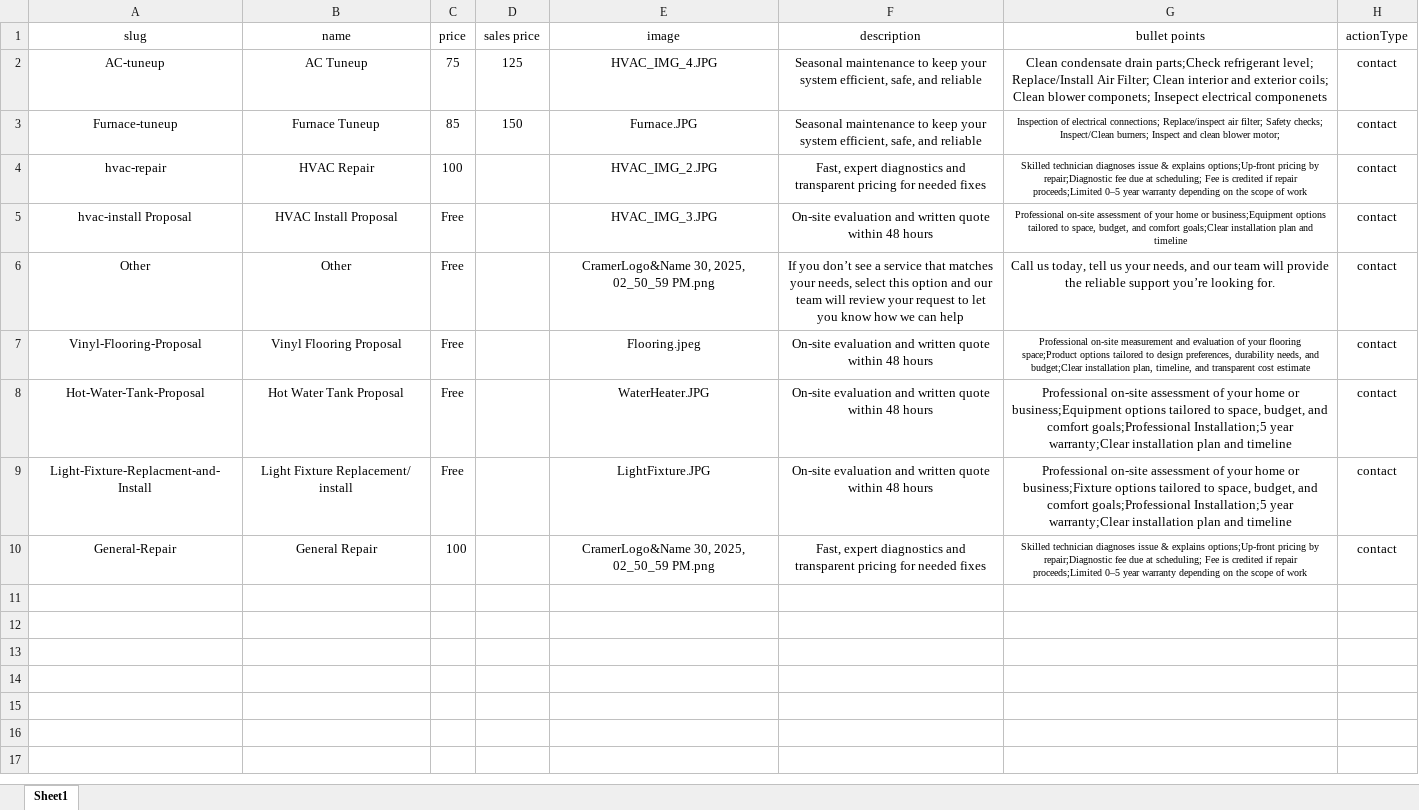
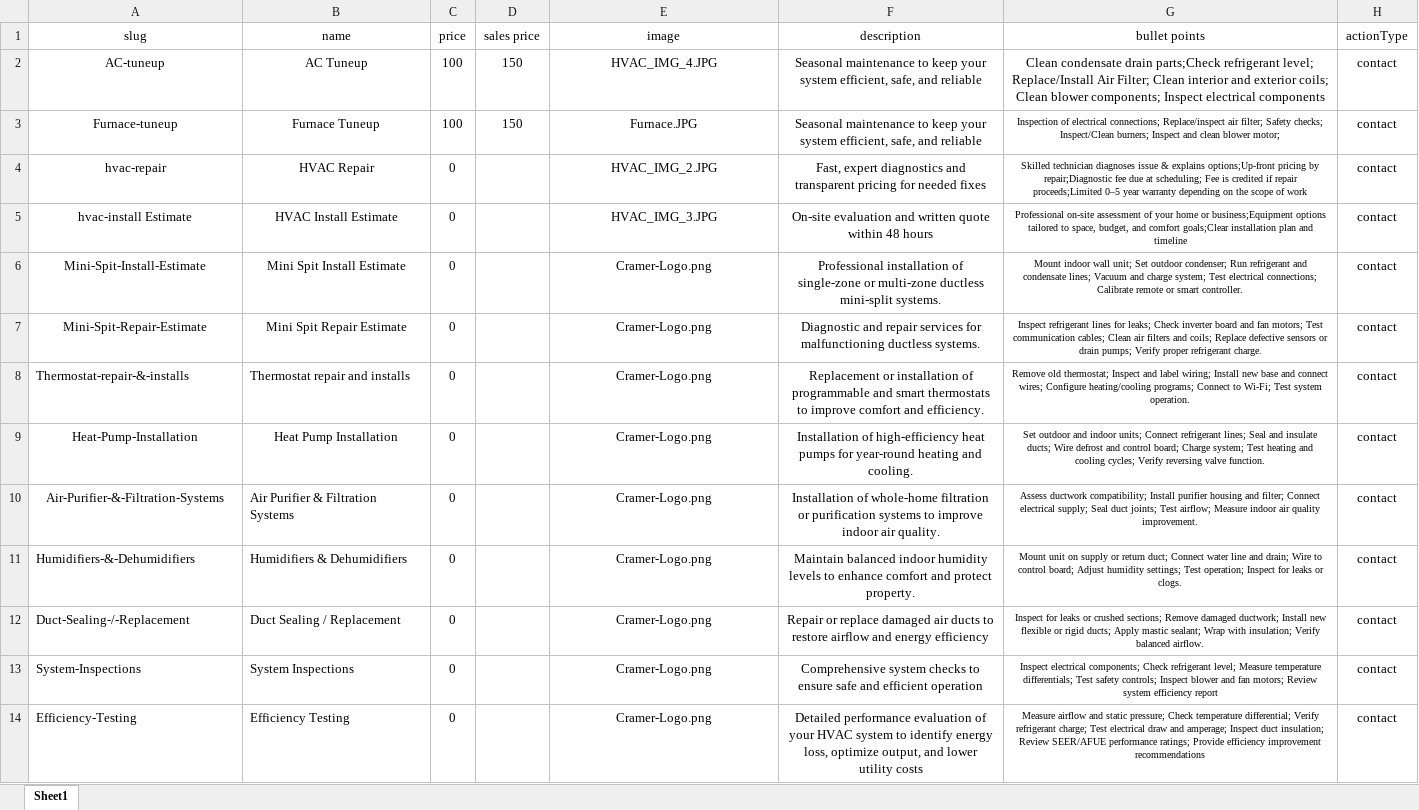
Before and after one commit to cramerservices/Cramer.Services, an Excel workbook: Services.xlsx, sheet Sheet1, drawn as a sheet; values as stored, in another font and other column widths than the file's, no borders; removed rows and columns are numbered as before the commit, all else as after; the diff names each change by its address in the sheet, - before the commit and + after, or states it on an @@ line.

Commit message:
Add files via upload

```diff
--- a/Services.xlsx (sheet Sheet1)
+++ b/Services.xlsx (sheet Sheet1)
-C2 (price): 75
+C2 (price): 100
-D2 (sales price): 125
+D2 (sales price): 150
-G2 (bullet points): …Clean blower componets; Insepect electrical componenets
+G2 (bullet points): …Clean blower components; Inspect electrical components
-C3 (price): 85
+C3 (price): 100
-C4 (price): 100
+C4 (price): 0
-A5 (slug): hvac-install Proposal
+A5 (slug): hvac-install Estimate
-B5 (name): HVAC Install Proposal
+B5 (name): HVAC Install Estimate
-C5 (price): Free
+C5 (price): 0
-row 6: Other | Other | Free |  | CramerLogo&Name 30, 2025, 02_50_59 PM.png | If you don’t see a service that matches your needs, select this option and our team will review your request to let you know how we can help | Call us today, tell us your needs, and our team will provide the reliable support you’re looking for. | contact
-row 7: Vinyl-Flooring-Proposal | Vinyl Flooring Proposal | Free |  | Flooring.jpeg | On-site evaluation and written quote within 48 hours | Professional on-site measurement and evaluation of your flooring space;Product options tailored to design preferences, durability needs, and budget;Clear installation plan, timeline, and transparent cost estimate | contact
-row 8: Hot-Water-Tank-Proposal | Hot Water Tank Proposal | Free |  | WaterHeater.JPG | On-site evaluation and written quote within 48 hours | Professional on-site assessment of your home or business;Equipment options tailored to space, budget, and comfort goals;Professional Installation;5 year warranty;Clear installation plan and timeline | contact
-row 9: Light-Fixture-Replacment-and-Install | Light Fixture Replacement/ install | Free |  | LightFixture.JPG | On-site evaluation and written quote within 48 hours | Professional on-site assessment of your home or business;Fixture options tailored to space, budget, and comfort goals;Professional Installation;5 year warranty;Clear installation plan and timeline | contact
-row 10: General-Repair | General Repair | 100 |  | CramerLogo&Name 30, 2025, 02_50_59 PM.png | Fast, expert diagnostics and transparent pricing for needed fixes | Skilled technician diagnoses issue & explains options;Up-front pricing by repair;Diagnostic fee due at scheduling; Fee is credited if repair proceeds;Limited 0–5 year warranty depending on the scope of work | contact
+row 6: Mini-Spit-Install-Estimate | Mini Spit Install Estimate | 0 |  | Cramer-Logo.png | Professional installation of single-zone or multi-zone ductless mini-split systems. | Mount indoor wall unit; Set outdoor condenser; Run refrigerant and condensate lines; Vacuum and charge system; Test electrical connections; Calibrate remote or smart controller. | contact
+row 7: Mini-Spit-Repair-Estimate | Mini Spit Repair Estimate | 0 |  | Cramer-Logo.png | Diagnostic and repair services for malfunctioning ductless systems. | Inspect refrigerant lines for leaks; Check inverter board and fan motors; Test communication cables; Clean air filters and coils; Replace defective sensors or drain pumps; Verify proper refrigerant charge. | contact
+row 8: Thermostat-repair-&-installs | Thermostat repair and installs | 0 |  | Cramer-Logo.png | Replacement or installation of programmable and smart thermostats to improve comfort and efficiency. | Remove old thermostat; Inspect and label wiring; Install new base and connect wires; Configure heating/cooling programs; Connect to Wi-Fi; Test system operation. | contact
+row 9: Heat-Pump-Installation | Heat Pump Installation | 0 |  | Cramer-Logo.png | Installation of high-efficiency heat pumps for year-round heating and cooling. | Set outdoor and indoor units; Connect refrigerant lines; Seal and insulate ducts; Wire defrost and control board; Charge system; Test heating and cooling cycles; Verify reversing valve function. | contact
+row 10: Air-Purifier-&-Filtration-Systems | Air Purifier & Filtration Systems | 0 |  | Cramer-Logo.png | Installation of whole-home filtration or purification systems to improve indoor air quality. | Assess ductwork compatibility; Install purifier housing and filter; Connect electrical supply; Seal duct joints; Test airflow; Measure indoor air quality improvement. | contact
+row 11: Humidifiers-&-Dehumidifiers | Humidifiers & Dehumidifiers | 0 |  | Cramer-Logo.png | Maintain balanced indoor humidity levels to enhance comfort and protect property. | Mount unit on supply or return duct; Connect water line and drain; Wire to control board; Adjust humidity settings; Test operation; Inspect for leaks or clogs. | contact
+row 12: Duct-Sealing-/-Replacement | Duct Sealing / Replacement | 0 |  | Cramer-Logo.png | Repair or replace damaged air ducts to restore airflow and energy efficiency | Inspect for leaks or crushed sections; Remove damaged ductwork; Install new flexible or rigid ducts; Apply mastic sealant; Wrap with insulation; Verify balanced airflow. | contact
+row 13: System-Inspections | System Inspections | 0 |  | Cramer-Logo.png | Comprehensive system checks to ensure safe and efficient operation | Inspect electrical components; Check refrigerant level; Measure temperature differentials; Test safety controls; Inspect blower and fan motors; Review system efficiency report | contact
+row 14: Efficiency-Testing | Efficiency Testing | 0 |  | Cramer-Logo.png | Detailed performance evaluation of your HVAC system to identify energy loss, optimize output, and lower utility costs | Measure airflow and static pressure; Check temperature differential; Verify refrigerant charge; Test electrical draw and amperage; Inspect duct insulation; Review SEER/AFUE performance ratings; Provide efficiency improvement recommendations | contact
```
